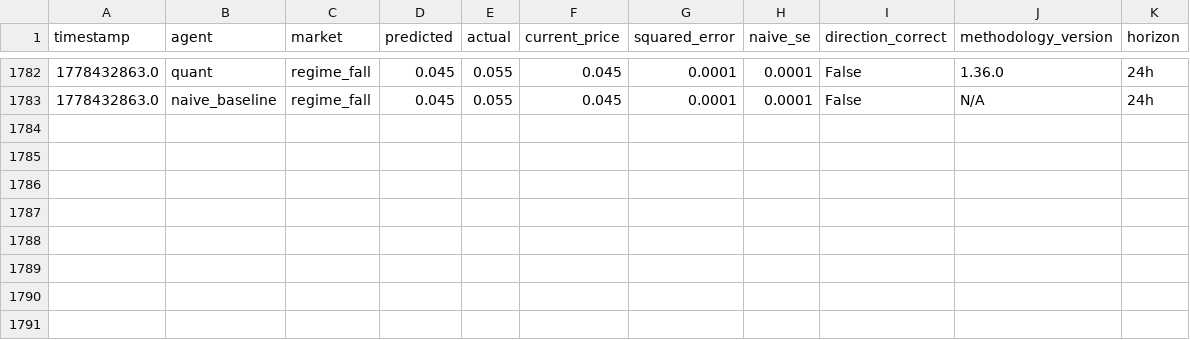
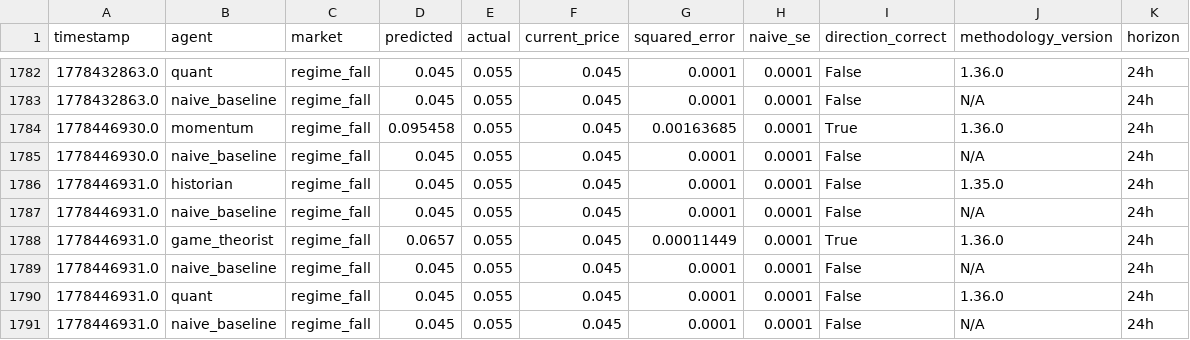
Before and after one commit to pairie-koh/Oracle-Labs-V2, a CSV file: scores_history.csv, drawn as a sheet; only a part is shown, gaps mark what is left out.

```diff
--- a/scores_history.csv
+++ b/scores_history.csv
@@ -1783 +1783,9 @@ timestamp,agent,market,predicted,actual,current_price,squared_error,naive_se,dir
 1778432863.0,naive_baseline,regime_fall,0.045,0.055,0.045,0.0001,0.0001,False,N/A,24h
+1778446930.0,momentum,regime_fall,0.095458,0.055,0.045,0.00163685,0.0001,True,1.36.0,24h
+1778446930.0,naive_baseline,regime_fall,0.045,0.055,0.045,0.0001,0.0001,False,N/A,24h
+1778446931.0,historian,regime_fall,0.045,0.055,0.045,0.0001,0.0001,False,1.35.0,24h
+1778446931.0,naive_baseline,regime_fall,0.045,0.055,0.045,0.0001,0.0001,False,N/A,24h
+1778446931.0,game_theorist,regime_fall,0.0657,0.055,0.045,0.00011449,0.0001,True,1.36.0,24h
+1778446931.0,naive_baseline,regime_fall,0.045,0.055,0.045,0.0001,0.0001,False,N/A,24h
+1778446931.0,quant,regime_fall,0.045,0.055,0.045,0.0001,0.0001,False,1.36.0,24h
+1778446931.0,naive_baseline,regime_fall,0.045,0.055,0.045,0.0001,0.0001,False,N/A,24h
```
Also changed, not shown: price_history/prices.csv, 21 other files.
